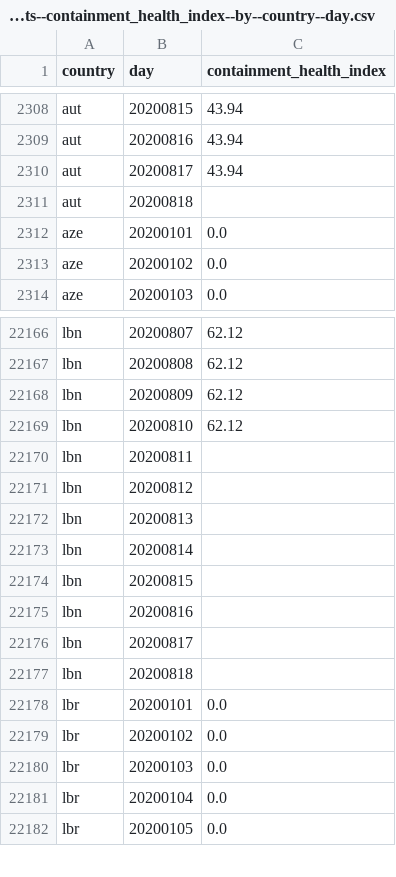
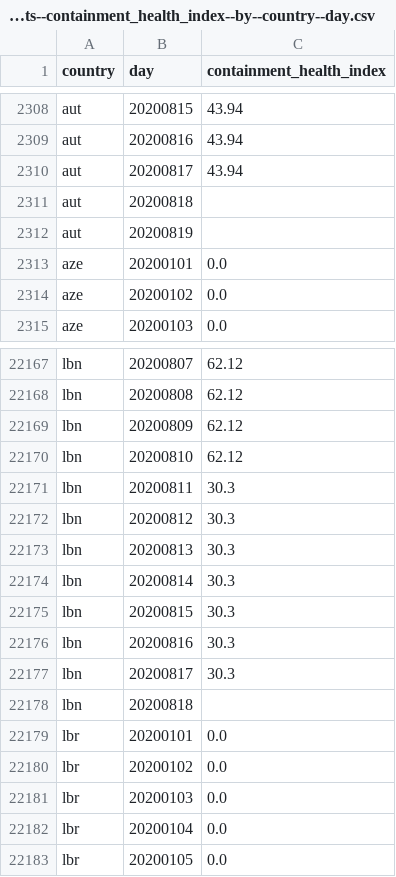
Before and after one commit to open-numbers/ddf--oxford--covid_government_response, a CSV file: ddf--datapoints--containment_health_index--by--country--day.csv, drawn as a sheet; only a part is shown, gaps mark what is left out.

```diff
--- a/ddf--datapoints--containment_health_index--by--country--day.csv
+++ b/ddf--datapoints--containment_health_index--by--country--day.csv
@@ -2311,2 +2311,3 @@ aut,20200817,43.94
 aut,20200818,
+aut,20200819,
 aze,20200101,0.0
@@ -22169,9 +22170,9 @@ lbn,20200809,62.12
 lbn,20200810,62.12
-lbn,20200811,
-lbn,20200812,
-lbn,20200813,
-lbn,20200814,
-lbn,20200815,
-lbn,20200816,
-lbn,20200817,
+lbn,20200811,30.3
+lbn,20200812,30.3
+lbn,20200813,30.3
+lbn,20200814,30.3
+lbn,20200815,30.3
+lbn,20200816,30.3
+lbn,20200817,30.3
 lbn,20200818,
```
Also changed, not shown: ddf--datapoints--c2_workplace_closing--by--country--day.csv, ddf--datapoints--c3_cancel_public_events--by--country--day.csv, 36 other files.
